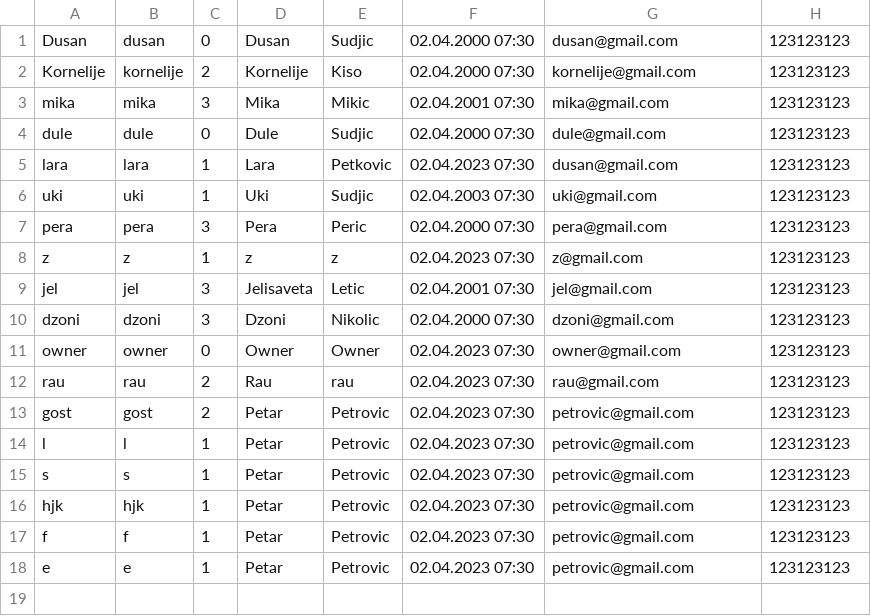
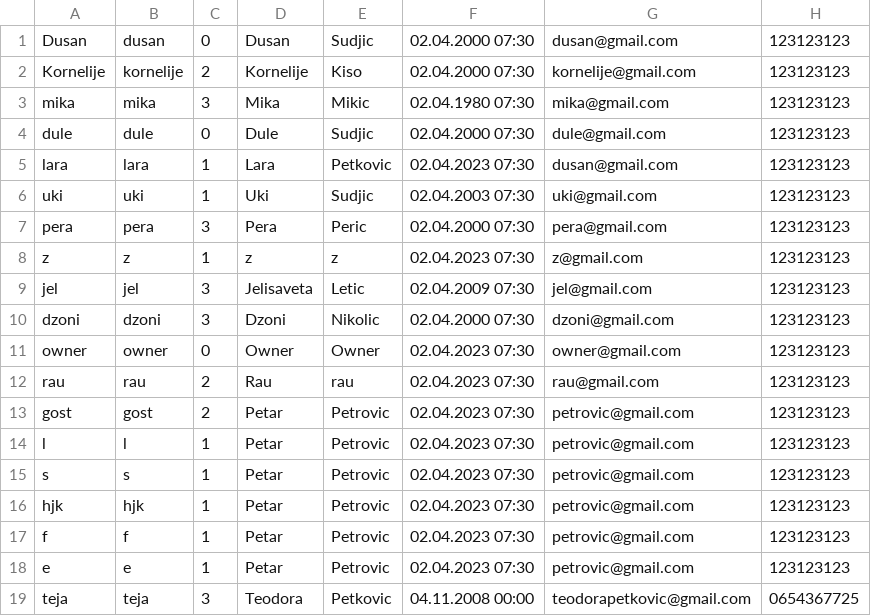
Before and after one commit to KornelijeKiso/DreamTeam, a CSV file: ProjectTourism/ProjectTourism/References/users.csv, drawn as a sheet.

```diff
--- a/ProjectTourism/ProjectTourism/References/users.csv
+++ b/ProjectTourism/ProjectTourism/References/users.csv
@@ -2,3 +2,3 @@ Dusan|dusan|0|Dusan|Sudjic|02.04.2000 07:30|dusan@gmail.com|123123123
 Kornelije|kornelije|2|Kornelije|Kiso|02.04.2000 07:30|kornelije@gmail.com|123123123
-mika|mika|3|Mika|Mikic|02.04.2001 07:30|mika@gmail.com|123123123
+mika|mika|3|Mika|Mikic|02.04.1980 07:30|mika@gmail.com|123123123
 dule|dule|0|Dule|Sudjic|02.04.2000 07:30|dule@gmail.com|123123123
@@ -8,3 +8,3 @@ pera|pera|3|Pera|Peric|02.04.2000 07:30|pera@gmail.com|123123123
 z|z|1|z|z|02.04.2023 07:30|z@gmail.com|123123123
-jel|jel|3|Jelisaveta|Letic|02.04.2001 07:30|jel@gmail.com|123123123
+jel|jel|3|Jelisaveta|Letic|02.04.2009 07:30|jel@gmail.com|123123123
 dzoni|dzoni|3|Dzoni|Nikolic|02.04.2000 07:30|dzoni@gmail.com|123123123
@@ -18 +18,2 @@ f|f|1|Petar|Petrovic|02.04.2023 07:30|petrovic@gmail.com|123123123
 e|e|1|Petar|Petrovic|02.04.2023 07:30|petrovic@gmail.com|123123123
+teja|teja|3|Teodora|Petkovic|04.11.2008 00:00|teodorapetkovic@gmail.com|0654367725
```
Also changed, not shown: ProjectTourism/ProjectTourism/References/appointments.csv, ProjectTourism/ProjectTourism/References/tickets.csv, 5 other files.
